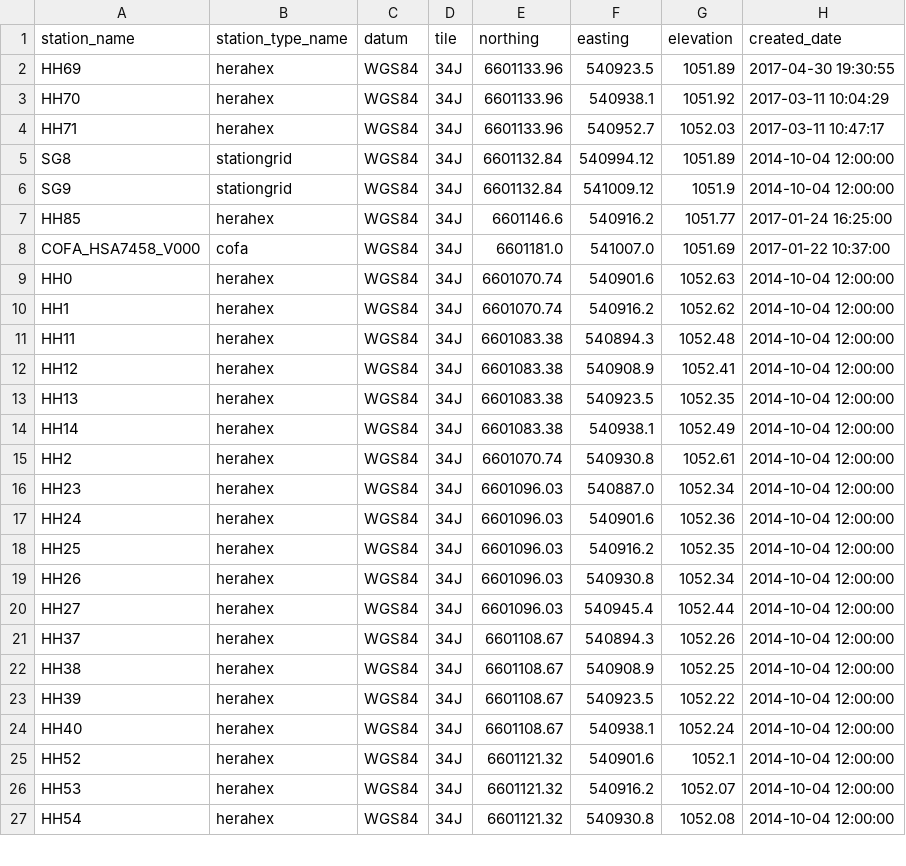
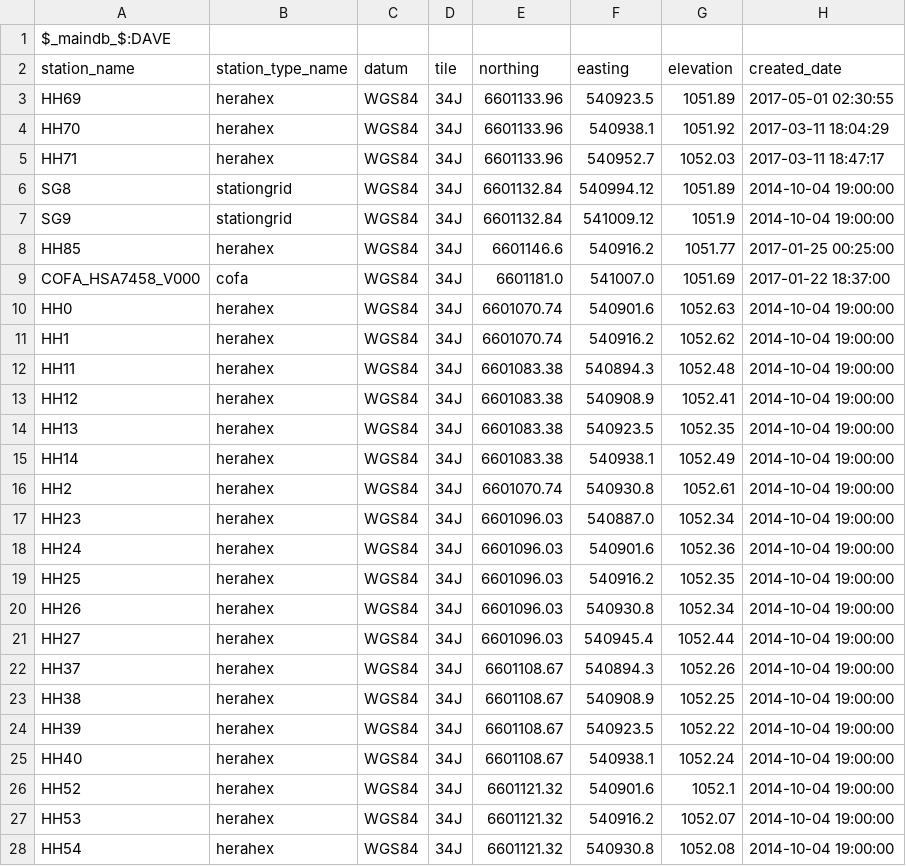
Before and after one commit to HERA-Team/hera_mc, a CSV file: hera_mc/data/initialization_base_data_geo_location.csv, drawn as a sheet; only a part is shown; the diff covers the shown part only.

```diff
--- a/hera_mc/data/initialization_base_data_geo_location.csv
+++ b/hera_mc/data/initialization_base_data_geo_location.csv
@@ -1,27 +1,28 @@
+$_maindb_$:DAVE
 station_name,station_type_name,datum,tile,northing,easting,elevation,created_date
-HH69,herahex,WGS84,34J,6601133.96,540923.5,1051.89,2017-04-30 19:30:55
-HH70,herahex,WGS84,34J,6601133.96,540938.1,1051.92,2017-03-11 10:04:29
-HH71,herahex,WGS84,34J,6601133.96,540952.7,1052.03,2017-03-11 10:47:17
-SG8,stationgrid,WGS84,34J,6601132.84,540994.12,1051.89,2014-10-04 12:00:00
-SG9,stationgrid,WGS84,34J,6601132.84,541009.12,1051.9,2014-10-04 12:00:00
-HH85,herahex,WGS84,34J,6601146.6,540916.2,1051.77,2017-01-24 16:25:00
-COFA_HSA7458_V000,cofa,WGS84,34J,6601181.0,541007.0,1051.69,2017-01-22 10:37:00
-HH0,herahex,WGS84,34J,6601070.74,540901.6,1052.63,2014-10-04 12:00:00
-HH1,herahex,WGS84,34J,6601070.74,540916.2,1052.62,2014-10-04 12:00:00
-HH11,herahex,WGS84,34J,6601083.38,540894.3,1052.48,2014-10-04 12:00:00
-HH12,herahex,WGS84,34J,6601083.38,540908.9,1052.41,2014-10-04 12:00:00
-HH13,herahex,WGS84,34J,6601083.38,540923.5,1052.35,2014-10-04 12:00:00
-HH14,herahex,WGS84,34J,6601083.38,540938.1,1052.49,2014-10-04 12:00:00
-HH2,herahex,WGS84,34J,6601070.74,540930.8,1052.61,2014-10-04 12:00:00
-HH23,herahex,WGS84,34J,6601096.03,540887.0,1052.34,2014-10-04 12:00:00
-HH24,herahex,WGS84,34J,6601096.03,540901.6,1052.36,2014-10-04 12:00:00
-HH25,herahex,WGS84,34J,6601096.03,540916.2,1052.35,2014-10-04 12:00:00
-HH26,herahex,WGS84,34J,6601096.03,540930.8,1052.34,2014-10-04 12:00:00
-HH27,herahex,WGS84,34J,6601096.03,540945.4,1052.44,2014-10-04 12:00:00
-HH37,herahex,WGS84,34J,6601108.67,540894.3,1052.26,2014-10-04 12:00:00
-HH38,herahex,WGS84,34J,6601108.67,540908.9,1052.25,2014-10-04 12:00:00
-HH39,herahex,WGS84,34J,6601108.67,540923.5,1052.22,2014-10-04 12:00:00
-HH40,herahex,WGS84,34J,6601108.67,540938.1,1052.24,2014-10-04 12:00:00
-HH52,herahex,WGS84,34J,6601121.32,540901.6,1052.1,2014-10-04 12:00:00
-HH53,herahex,WGS84,34J,6601121.32,540916.2,1052.07,2014-10-04 12:00:00
-HH54,herahex,WGS84,34J,6601121.32,540930.8,1052.08,2014-10-04 12:00:00
+HH69,herahex,WGS84,34J,6601133.96,540923.5,1051.89,2017-05-01 02:30:55
+HH70,herahex,WGS84,34J,6601133.96,540938.1,1051.92,2017-03-11 18:04:29
+HH71,herahex,WGS84,34J,6601133.96,540952.7,1052.03,2017-03-11 18:47:17
+SG8,stationgrid,WGS84,34J,6601132.84,540994.12,1051.89,2014-10-04 19:00:00
+SG9,stationgrid,WGS84,34J,6601132.84,541009.12,1051.9,2014-10-04 19:00:00
+HH85,herahex,WGS84,34J,6601146.6,540916.2,1051.77,2017-01-25 00:25:00
+COFA_HSA7458_V000,cofa,WGS84,34J,6601181.0,541007.0,1051.69,2017-01-22 18:37:00
+HH0,herahex,WGS84,34J,6601070.74,540901.6,1052.63,2014-10-04 19:00:00
+HH1,herahex,WGS84,34J,6601070.74,540916.2,1052.62,2014-10-04 19:00:00
+HH11,herahex,WGS84,34J,6601083.38,540894.3,1052.48,2014-10-04 19:00:00
+HH12,herahex,WGS84,34J,6601083.38,540908.9,1052.41,2014-10-04 19:00:00
+HH13,herahex,WGS84,34J,6601083.38,540923.5,1052.35,2014-10-04 19:00:00
+HH14,herahex,WGS84,34J,6601083.38,540938.1,1052.49,2014-10-04 19:00:00
+HH2,herahex,WGS84,34J,6601070.74,540930.8,1052.61,2014-10-04 19:00:00
+HH23,herahex,WGS84,34J,6601096.03,540887.0,1052.34,2014-10-04 19:00:00
+HH24,herahex,WGS84,34J,6601096.03,540901.6,1052.36,2014-10-04 19:00:00
+HH25,herahex,WGS84,34J,6601096.03,540916.2,1052.35,2014-10-04 19:00:00
+HH26,herahex,WGS84,34J,6601096.03,540930.8,1052.34,2014-10-04 19:00:00
+HH27,herahex,WGS84,34J,6601096.03,540945.4,1052.44,2014-10-04 19:00:00
+HH37,herahex,WGS84,34J,6601108.67,540894.3,1052.26,2014-10-04 19:00:00
+HH38,herahex,WGS84,34J,6601108.67,540908.9,1052.25,2014-10-04 19:00:00
+HH39,herahex,WGS84,34J,6601108.67,540923.5,1052.22,2014-10-04 19:00:00
+HH40,herahex,WGS84,34J,6601108.67,540938.1,1052.24,2014-10-04 19:00:00
+HH52,herahex,WGS84,34J,6601121.32,540901.6,1052.1,2014-10-04 19:00:00
+HH53,herahex,WGS84,34J,6601121.32,540916.2,1052.07,2014-10-04 19:00:00
+HH54,herahex,WGS84,34J,6601121.32,540930.8,1052.08,2014-10-04 19:00:00
```
Also changed, not shown: 119 edited cells elsewhere in this file, hera_mc/data/initialization_base_data_connections.csv, hera_mc/data/initialization_base_data_parts_paper.csv, 5 other files.
